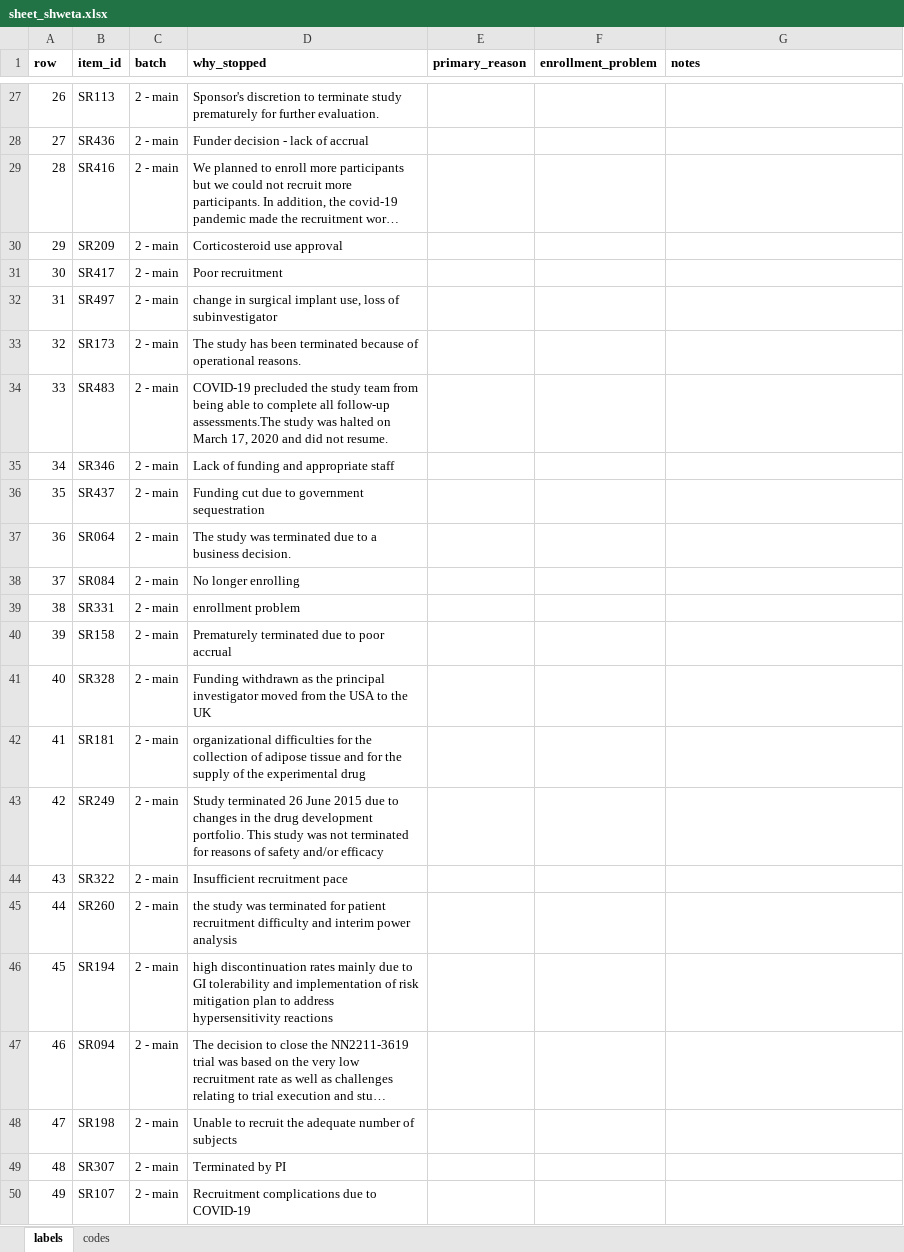
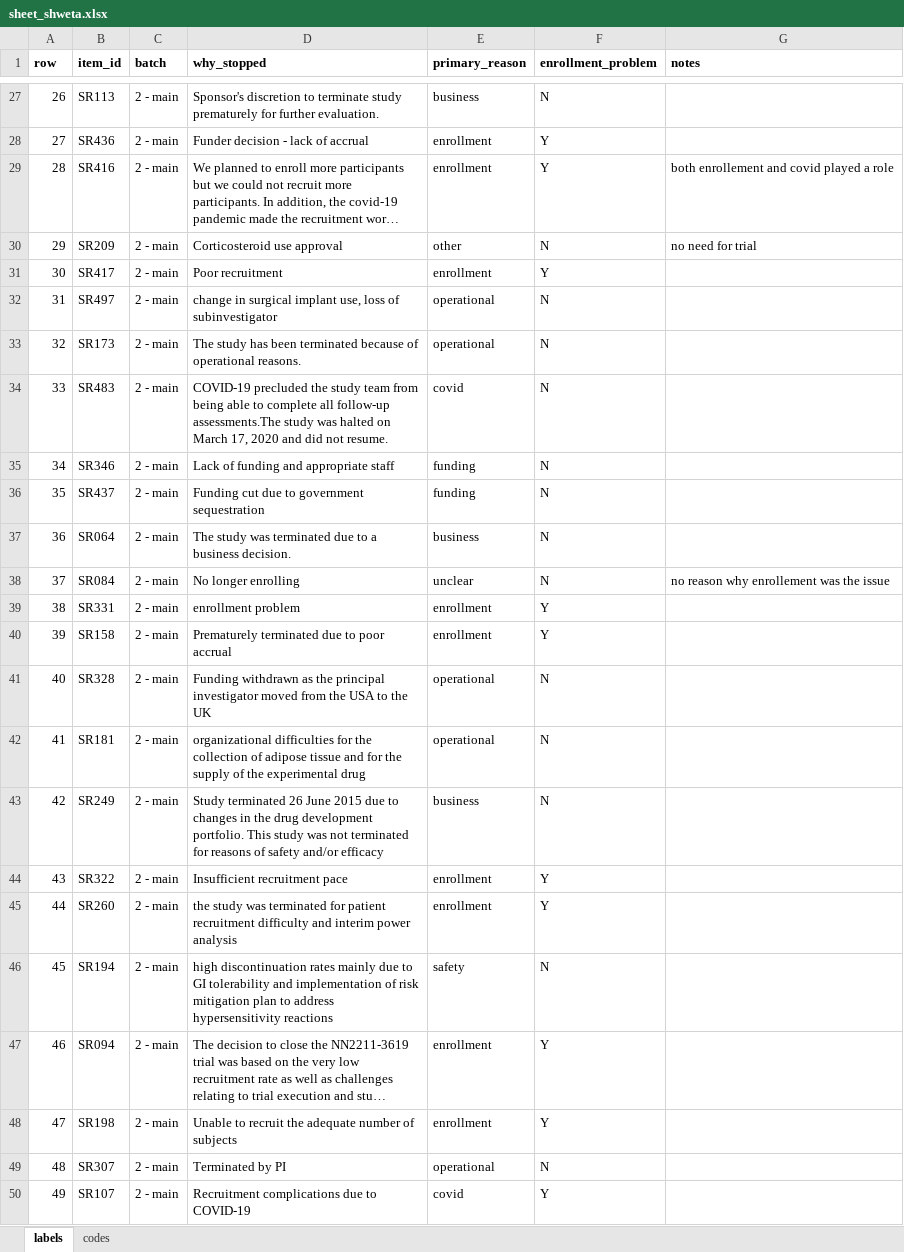
Before and after one commit to nehareddy4/clinical-trial-failure, an Excel workbook: data/labels/stop_reasons/sheet_shweta.xlsx, sheet labels, drawn as a sheet; only a part is shown, gaps mark what is left out; long unchanged cells end in …; values as stored, in another font and other column widths than the file's, no borders; the diff covers the shown part only; the diff names each change by its address in the sheet, - before the commit and + after, or states it on an @@ line.

Commit message:
shweta's labels

```diff
--- a/data/labels/stop_reasons/sheet_shweta.xlsx (sheet labels)
+++ b/data/labels/stop_reasons/sheet_shweta.xlsx (sheet labels)
-E27 (primary_reason): (empty)
+E27 (primary_reason): business
-F27 (enrollment_problem): (empty)
+F27 (enrollment_problem): N
-E28:E29 (primary_reason): (empty)
+E28:E29 (primary_reason): enrollment
-F28:F29 (enrollment_problem): (empty)
+F28:F29 (enrollment_problem): Y
-G29 (notes): (empty)
+G29 (notes): both enrollement and covid played a role
-E30 (primary_reason): (empty)
+E30 (primary_reason): other
-F30 (enrollment_problem): (empty)
+F30 (enrollment_problem): N
-G30 (notes): (empty)
+G30 (notes): no need for trial
-E31 (primary_reason): (empty)
+E31 (primary_reason): enrollment
-F31 (enrollment_problem): (empty)
+F31 (enrollment_problem): Y
-E32:E33 (primary_reason): (empty)
+E32:E33 (primary_reason): operational
-F32:F38 (enrollment_problem): (empty)
+F32:F38 (enrollment_problem): N
-E34 (primary_reason): (empty)
+E34 (primary_reason): covid
-E35:E36 (primary_reason): (empty)
+E35:E36 (primary_reason): funding
-E37 (primary_reason): (empty)
+E37 (primary_reason): business
-E38 (primary_reason): (empty)
+E38 (primary_reason): unclear
-G38 (notes): (empty)
+G38 (notes): no reason why enrollement was the issue
-E39:E40 (primary_reason): (empty)
+E39:E40 (primary_reason): enrollment
-F39:F40 (enrollment_problem): (empty)
+F39:F40 (enrollment_problem): Y
-E41:E42 (primary_reason): (empty)
+E41:E42 (primary_reason): operational
-F41:F43 (enrollment_problem): (empty)
+F41:F43 (enrollment_problem): N
-E43 (primary_reason): (empty)
+E43 (primary_reason): business
-E44:E45 (primary_reason): (empty)
+E44:E45 (primary_reason): enrollment
-F44:F45 (enrollment_problem): (empty)
+F44:F45 (enrollment_problem): Y
-E46 (primary_reason): (empty)
+E46 (primary_reason): safety
-F46 (enrollment_problem): (empty)
+F46 (enrollment_problem): N
-E47:E48 (primary_reason): (empty)
+E47:E48 (primary_reason): enrollment
-F47:F48 (enrollment_problem): (empty)
+F47:F48 (enrollment_problem): Y
-E49 (primary_reason): (empty)
+E49 (primary_reason): operational
-F49 (enrollment_problem): (empty)
+F49 (enrollment_problem): N
-E50 (primary_reason): (empty)
+E50 (primary_reason): covid
-F50 (enrollment_problem): (empty)
+F50 (enrollment_problem): Y
```
Also changed, not shown: 367 edited cells elsewhere in this sheet.
